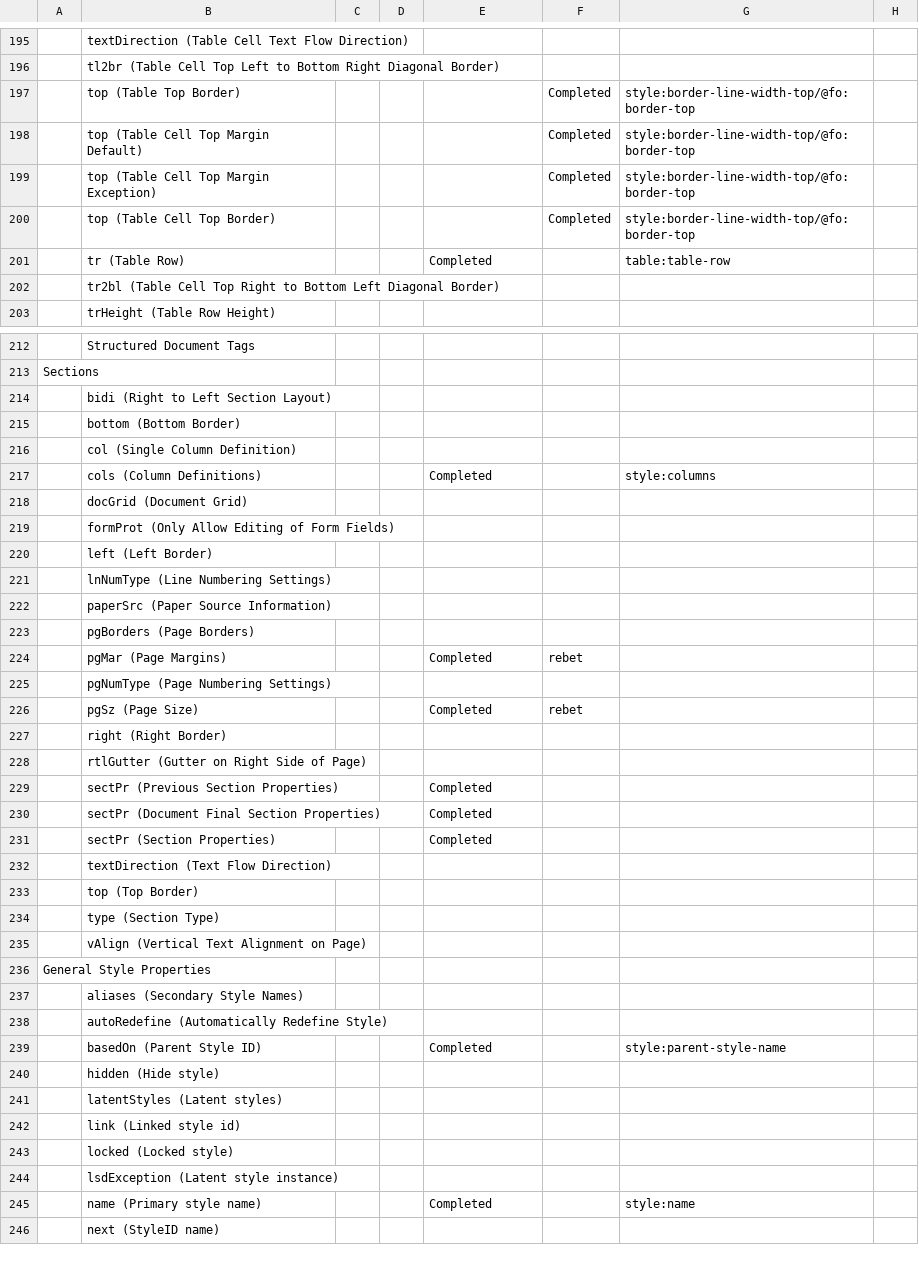
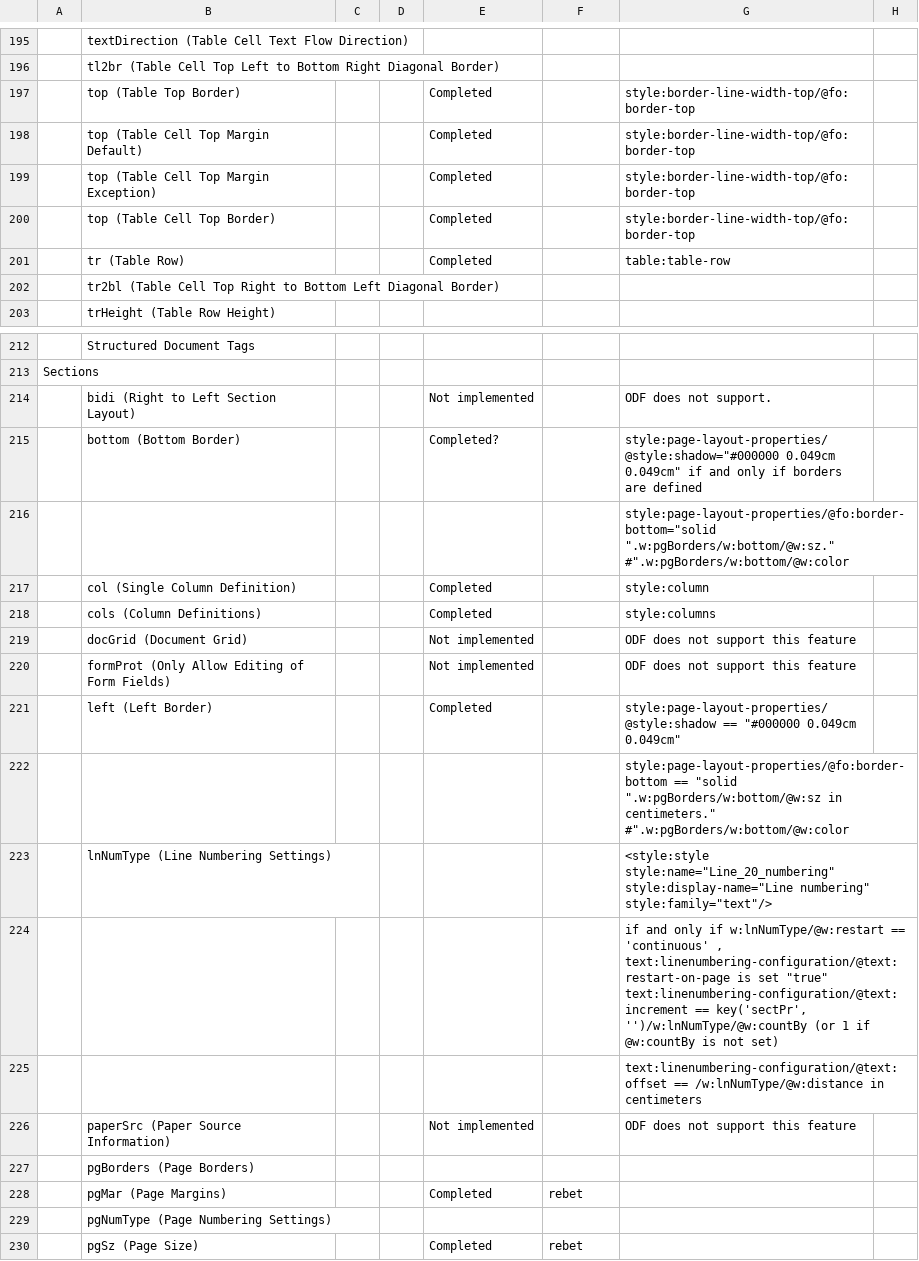
Before and after one commit to svn2github/zlib123, a CSV file: docs/Developer documentation/OpenXML-OpenDocument-Schema-ConversionMap.csv, drawn as a sheet; only a part is shown, gaps mark what is left out; the shorter side is filled out with more unchanged rows; addresses are those after the commit; the diff names each change by its address in the sheet, - before the commit and + after, or states it on an @@ line.

Commit message:
corrected some misleading remarks. corrected general layout errors (not all yet). Filled cells 214-226 (conversion descriptions)
git-svn-id: http://svn.code.sf.net/p/odf-converter/code/trunk@2837 24c45a59-3718-0410-950f-d1d872dd8675

```diff
--- a/docs/Developer documentation/OpenXML-OpenDocument-Schema-ConversionMap.csv
+++ b/docs/Developer documentation/OpenXML-OpenDocument-Schema-ConversionMap.csv
-E197:E200: (empty)
+E197:E200: Completed
-F197:F200: Completed
+F197:F200: (empty)
-E214: (empty)
+E214: Not implemented
-G214: (empty)
+G214: ODF does not support.
-E215: (empty)
+E215: Completed?
-G215: (empty)
+G215: style:page-layout-properties/@style:shadow="#000000 0.049cm 0.049cm" if and only if borders are defined
+row 216:  |  |  |  |  |  | style:page-layout-properties/@fo:border-bottom="solid ".w:pgBorders/w:bottom/@w:sz." #".w:pgBorders/w:bottom/@w:color
-E217: (empty)
+E217: Completed
-G217: (empty)
+G217: style:column
-E219:E220: (empty)
+E219:E220: Not implemented
-G219:G220: (empty)
+G219:G220: ODF does not support this feature
-E221: (empty)
+E221: Completed
-G221: (empty)
+G221: style:page-layout-properties/@style:shadow == "#000000 0.049cm 0.049cm"
+row 222:  |  |  |  |  |  | style:page-layout-properties/@fo:border-bottom == "solid ".w:pgBorders/w:bottom/@w:sz in centimeters." #".w:pgBorders/w:bottom/@w:color
-G223: (empty)
+G223: <style:style style:name="Line_20_numbering" style:display-name="Line numbering" style:family="text"/>
+row 224:  |  |  |  |  |  | if and only if w:lnNumType/@w:restart == 'continuous' , text:linenumbering-configuration/@text:restart-on-page is set "true" text:linenumbering-configuration/@text:increment == key('sectPr', '')/w:lnNumType/@w:countBy (or 1 if @w:countBy is not set)
+row 225:  |  |  |  |  |  | text:linenumbering-configuration/@text:offset == /w:lnNumType/@w:distance in centimeters
-E226: (empty)
+E226: Not implemented
-G226: (empty)
+G226: ODF does not support this feature
```
